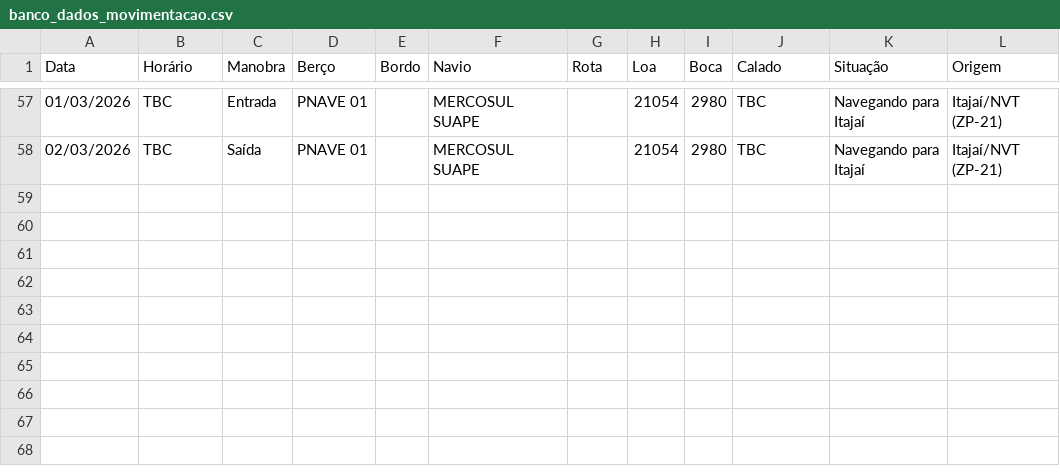
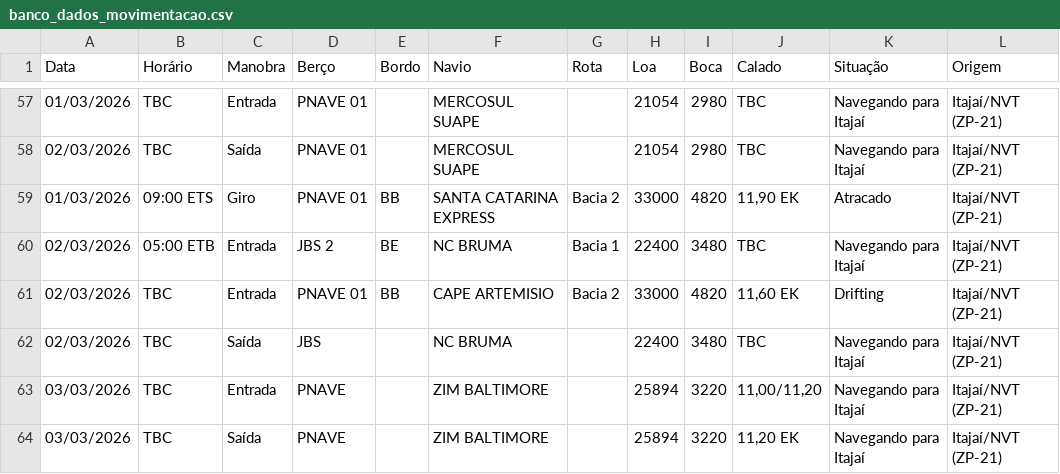
Before and after one commit to wagnerarins/monitoramento-portuario, a CSV file: banco_dados_movimentacao.csv, drawn as a sheet; only a part is shown, gaps mark what is left out; the diff names each change by its address in the sheet, - before the commit and + after, or states it on an @@ line.

```diff
--- a/banco_dados_movimentacao.csv
+++ b/banco_dados_movimentacao.csv
+row 59: 01/03/2026 | 09:00 ETS | Giro | PNAVE 01 | BB | SANTA CATARINA EXPRESS | Bacia 2 | 33000 | 4820 | 11,90 EK | Atracado | Itajaí/NVT (ZP-21)
+row 60: 02/03/2026 | 05:00 ETB | Entrada | JBS 2 | BE | NC BRUMA | Bacia 1 | 22400 | 3480 | TBC | Navegando para Itajaí | Itajaí/NVT (ZP-21)
+row 61: 02/03/2026 | TBC | Entrada | PNAVE 01 | BB | CAPE ARTEMISIO | Bacia 2 | 33000 | 4820 | 11,60 EK | Drifting | Itajaí/NVT (ZP-21)
+row 62: 02/03/2026 | TBC | Saída | JBS |  | NC BRUMA |  | 22400 | 3480 | TBC | Navegando para Itajaí | Itajaí/NVT (ZP-21)
+row 63: 03/03/2026 | TBC | Entrada | PNAVE |  | ZIM BALTIMORE |  | 25894 | 3220 | 11,00/11,20 | Navegando para Itajaí | Itajaí/NVT (ZP-21)
+row 64: 03/03/2026 | TBC | Saída | PNAVE |  | ZIM BALTIMORE |  | 25894 | 3220 | 11,20 EK | Navegando para Itajaí | Itajaí/NVT (ZP-21)
```
